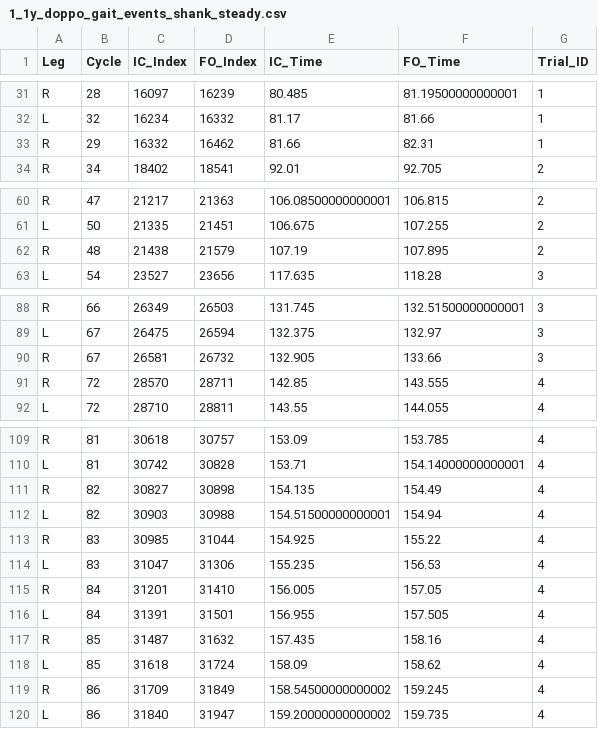
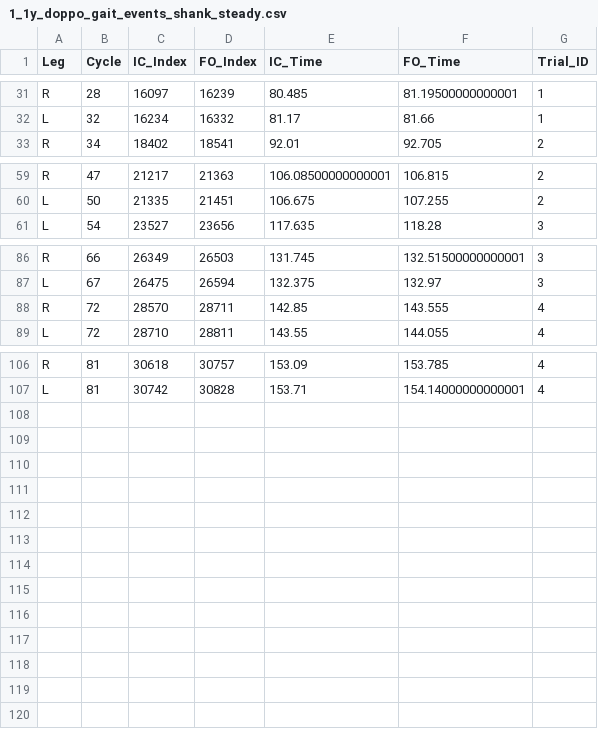
Before and after one commit to HideyukiWanaka/gait_analytics, a CSV file: analysis_results/1_1y_doppo_gait_events_shank_steady.csv, drawn as a sheet; only a part is shown, gaps mark what is left out; the diff names each change by its address in the sheet, - before the commit and + after, or states it on an @@ line.

```diff
--- a/analysis_results/1_1y_doppo_gait_events_shank_steady.csv
+++ b/analysis_results/1_1y_doppo_gait_events_shank_steady.csv
-row 33: R | 29 | 16332 | 16462 | 81.66 | 82.31 | 1
-row 62: R | 48 | 21438 | 21579 | 107.19 | 107.895 | 2
-row 90: R | 67 | 26581 | 26732 | 132.905 | 133.66 | 3
-row 111: R | 82 | 30827 | 30898 | 154.135 | 154.49 | 4
-row 112: L | 82 | 30903 | 30988 | 154.51500000000001 | 154.94 | 4
-row 113: R | 83 | 30985 | 31044 | 154.925 | 155.22 | 4
-row 114: L | 83 | 31047 | 31306 | 155.235 | 156.53 | 4
-row 115: R | 84 | 31201 | 31410 | 156.005 | 157.05 | 4
-row 116: L | 84 | 31391 | 31501 | 156.955 | 157.505 | 4
-row 117: R | 85 | 31487 | 31632 | 157.435 | 158.16 | 4
-row 118: L | 85 | 31618 | 31724 | 158.09 | 158.62 | 4
-row 119: R | 86 | 31709 | 31849 | 158.54500000000002 | 159.245 | 4
-row 120: L | 86 | 31840 | 31947 | 159.20000000000002 | 159.735 | 4
```
Also changed, not shown: analysis_results/1_1y_doppo_all_gait_parameters.csv, analysis_results/1_1y_doppo_trunk_events_steady.csv, 3 other files.
